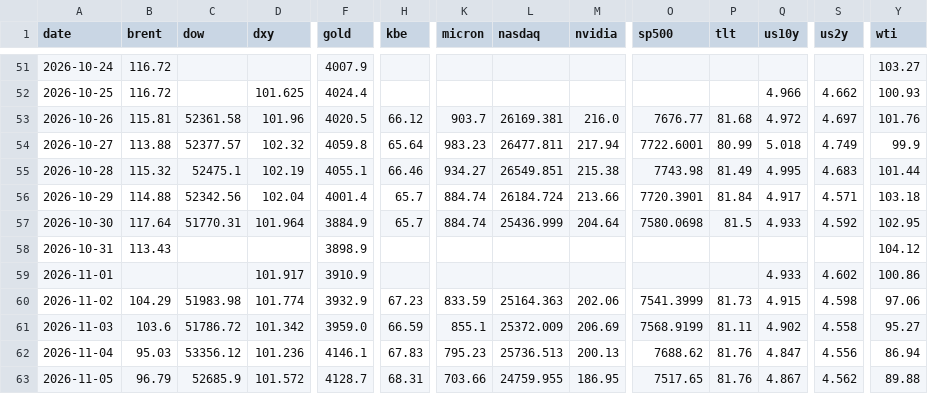
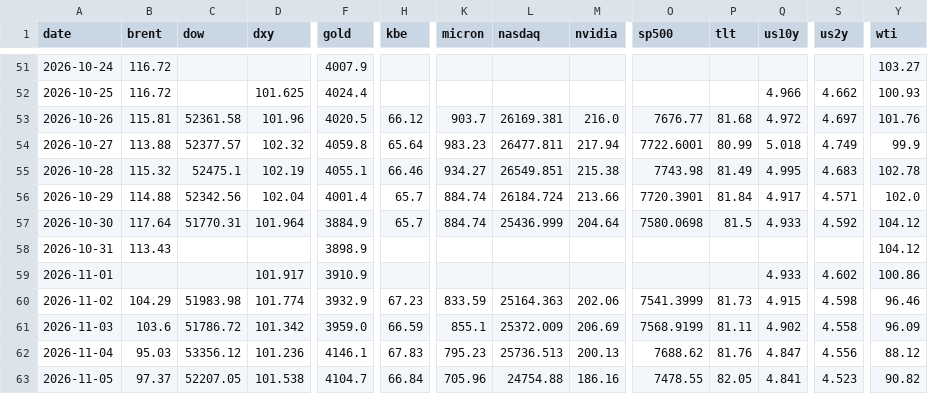
Before and after one commit to chkchp0702-spec/market-strategy-report, a CSV file: market/history.csv, drawn as a sheet; only a part is shown, gaps mark what is left out; the diff covers the shown part only; the diff names each change by its address in the sheet, - before the commit and + after, or states it on an @@ line.

```diff
--- a/market/history.csv
+++ b/market/history.csv
-Y55 (wti): 101.44
+Y55 (wti): 102.78
-Y56 (wti): 103.18
+Y56 (wti): 102.0
-Y57 (wti): 102.95
+Y57 (wti): 104.12
-Y60 (wti): 97.06
+Y60 (wti): 96.46
-Y61 (wti): 95.27
+Y61 (wti): 96.09
-Y62 (wti): 86.94
+Y62 (wti): 88.12
-B63 (brent): 96.79
+B63 (brent): 97.37
-C63 (dow): 52685.9
+C63 (dow): 52207.05
-D63 (dxy): 101.572
+D63 (dxy): 101.538
-F63 (gold): 4128.7
+F63 (gold): 4104.7
-H63 (kbe): 68.31
+H63 (kbe): 66.84
-K63 (micron): 703.66
+K63 (micron): 705.96
-L63 (nasdaq): 24759.955
+L63 (nasdaq): 24754.88
-M63 (nvidia): 186.95
+M63 (nvidia): 186.16
-O63 (sp500): 7517.65
+O63 (sp500): 7478.55
-P63 (tlt): 81.76
+P63 (tlt): 82.05
-Q63 (us10y): 4.867
+Q63 (us10y): 4.841
-S63 (us2y): 4.562
+S63 (us2y): 4.523
-Y63 (wti): 89.88
+Y63 (wti): 90.82
```
Also changed, not shown: 3 edited cells elsewhere in this file, 12 other files.
